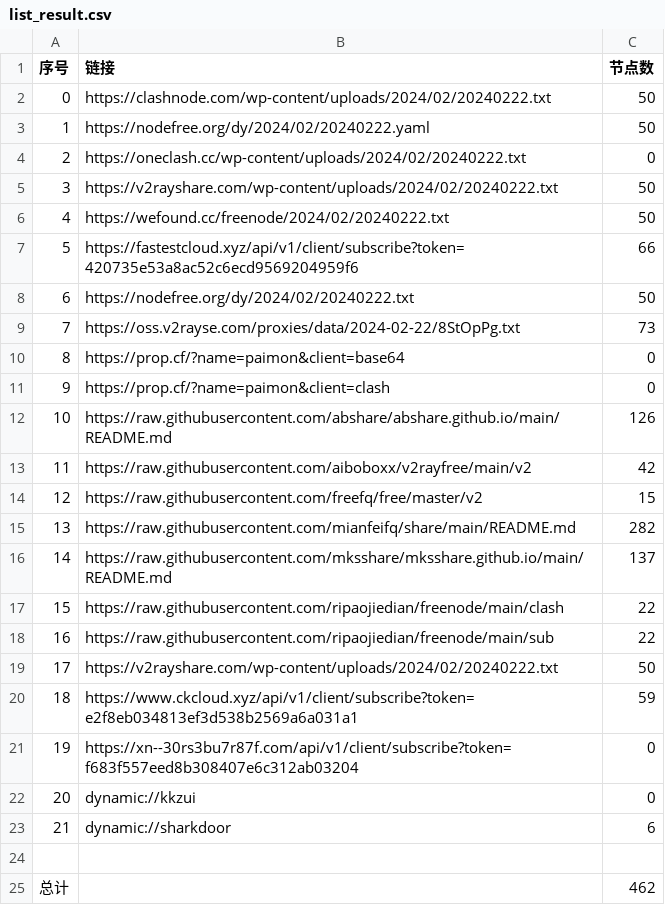
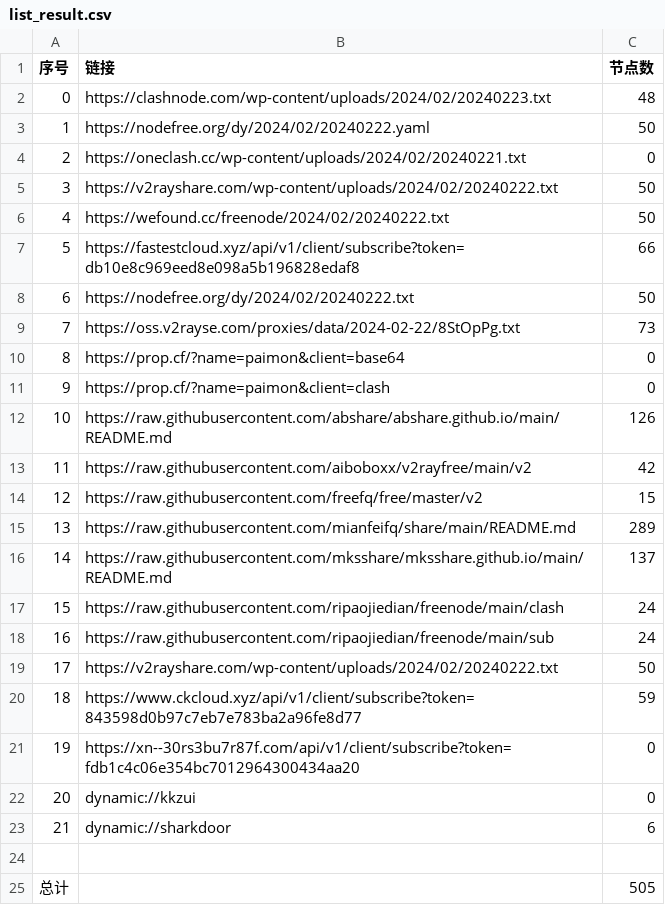
Before and after one commit to PrimarySchoolChief/NoMoreWalls, a CSV file: list_result.csv, drawn as a sheet.

```diff
--- a/list_result.csv
+++ b/list_result.csv
@@ -1,8 +1,8 @@
 序号,链接,节点数
-0,https://clashnode.com/wp-content/uploads/2024/02/20240222.txt,50
+0,https://clashnode.com/wp-content/uploads/2024/02/20240223.txt,48
 1,https://nodefree.org/dy/2024/02/20240222.yaml,50
-2,https://oneclash.cc/wp-content/uploads/2024/02/20240222.txt,0
+2,https://oneclash.cc/wp-content/uploads/2024/02/20240221.txt,0
 3,https://v2rayshare.com/wp-content/uploads/2024/02/20240222.txt,50
 4,https://wefound.cc/freenode/2024/02/20240222.txt,50
-5,https://fastestcloud.xyz/api/v1/client/subscribe?token=420735e53a8ac52c6ecd9569204959f6,66
+5,https://fastestcloud.xyz/api/v1/client/subscribe?token=db10e8c969eed8e098a5b196828edaf8,66
 6,https://nodefree.org/dy/2024/02/20240222.txt,50
@@ -14,9 +14,9 @@
 12,https://raw.githubusercontent.com/freefq/free/master/v2,15
-13,https://raw.githubusercontent.com/mianfeifq/share/main/README.md,282
+13,https://raw.githubusercontent.com/mianfeifq/share/main/README.md,289
 14,https://raw.githubusercontent.com/mksshare/mksshare.github.io/main/README.md,137
-15,https://raw.githubusercontent.com/ripaojiedian/freenode/main/clash,22
-16,https://raw.githubusercontent.com/ripaojiedian/freenode/main/sub,22
+15,https://raw.githubusercontent.com/ripaojiedian/freenode/main/clash,24
+16,https://raw.githubusercontent.com/ripaojiedian/freenode/main/sub,24
 17,https://v2rayshare.com/wp-content/uploads/2024/02/20240222.txt,50
-18,https://www.ckcloud.xyz/api/v1/client/subscribe?token=e2f8eb034813ef3d538b2569a6a031a1,59
-19,https://xn--30rs3bu7r87f.com/api/v1/client/subscribe?token=f683f557eed8b308407e6c312ab03204,0
+18,https://www.ckcloud.xyz/api/v1/client/subscribe?token=843598d0b97c7eb7e783ba2a96fe8d77,59
+19,https://xn--30rs3bu7r87f.com/api/v1/client/subscribe?token=fdb1c4c06e354bc7012964300434aa20,0
 20,dynamic://kkzui,0
@@ -24,2 +24,2 @@
 
-总计,,462
+总计,,505
```
Also changed, not shown: 13 other files.
